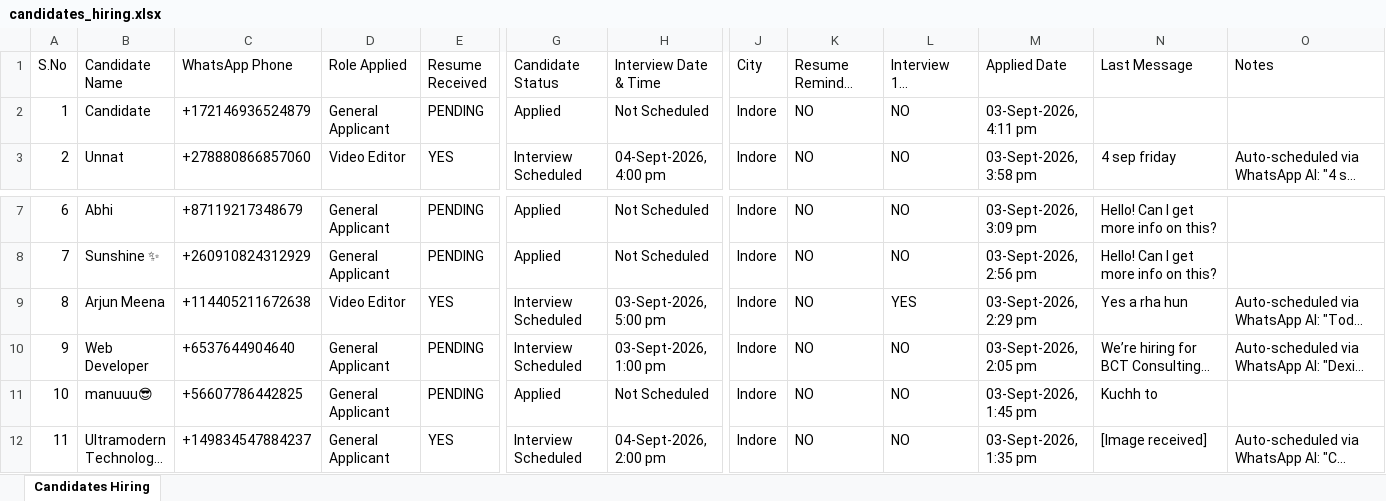
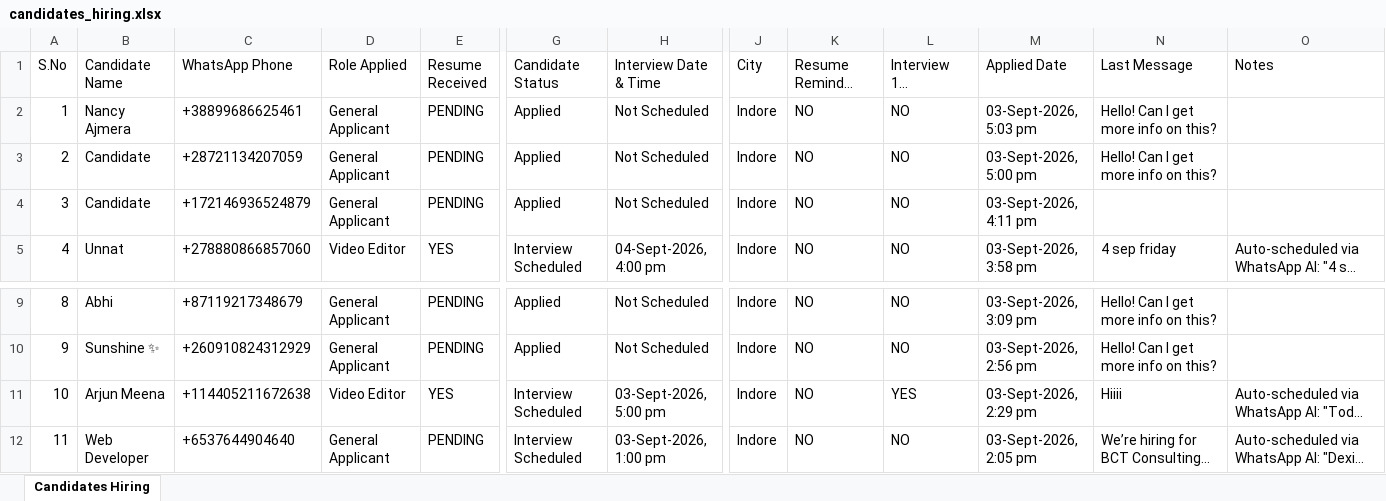
Before and after one commit to brandsetudigital/WhatsApp-Automaion, an Excel workbook: candidates_hiring.xlsx, sheet Candidates Hiring, drawn as a sheet; only a part is shown, gaps mark what is left out; the shorter side is filled out with more unchanged rows; long unchanged cells end in …; values as stored, in another font and other column widths than the file's, no borders; addresses are those after the commit; rows hold the shown columns only; the diff names each change by its address in the sheet, - before the commit and + after, or states it on an @@ line.

```diff
--- a/candidates_hiring.xlsx (sheet Candidates Hiring)
+++ b/candidates_hiring.xlsx (sheet Candidates Hiring)
+row 2: 1 | Nancy Ajmera | +38899686625461 | General Applicant | PENDING | Applied | Not Scheduled | Indore | NO | NO | 03-Sept-2026, 5:03 pm | Hello! Can I get more info on this?
+row 3: 2 | Candidate | +28721134207059 | General Applicant | PENDING | Applied | Not Scheduled | Indore | NO | NO | 03-Sept-2026, 5:00 pm | Hello! Can I get more info on this?
@@ column A (S.No) renumbered from row 4 down @@
-N11 (Last Message): Yes a rha hun
+N11 (Last Message): Hiiii
```
Also changed, not shown: 3 other files.
